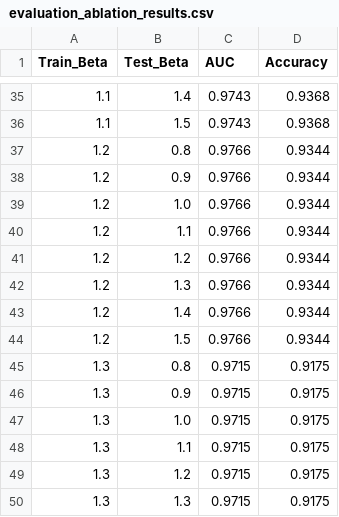
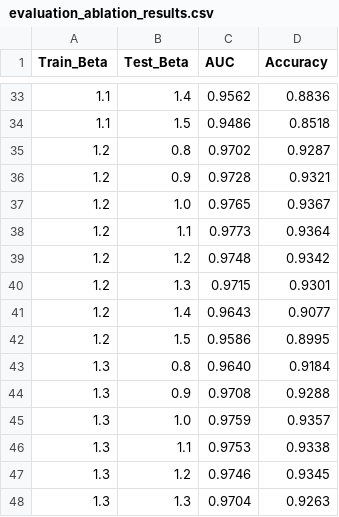
Before and after one commit to khangthinhne/GranIT, a CSV file: evaluation_ablation_results.csv, drawn as a sheet; only a part is shown, gaps mark what is left out; addresses are those after the commit; the diff covers the shown part only; the diff names each change by its address in the sheet, - before the commit and + after, or states it on an @@ line.

```diff
--- a/evaluation_ablation_results.csv
+++ b/evaluation_ablation_results.csv
-C33 (AUC): 0.9743
+C33 (AUC): 0.9562
-D33 (Accuracy): 0.9368
+D33 (Accuracy): 0.8836
-C34 (AUC): 0.9743
+C34 (AUC): 0.9486
-D34 (Accuracy): 0.9368
+D34 (Accuracy): 0.8518
-C35 (AUC): 0.9766
+C35 (AUC): 0.9702
-D35 (Accuracy): 0.9344
+D35 (Accuracy): 0.9287
-C36 (AUC): 0.9766
+C36 (AUC): 0.9728
-D36 (Accuracy): 0.9344
+D36 (Accuracy): 0.9321
-C37 (AUC): 0.9766
+C37 (AUC): 0.9765
-D37 (Accuracy): 0.9344
+D37 (Accuracy): 0.9367
-C38 (AUC): 0.9766
+C38 (AUC): 0.9773
-D38 (Accuracy): 0.9344
+D38 (Accuracy): 0.9364
-C39 (AUC): 0.9766
+C39 (AUC): 0.9748
-D39 (Accuracy): 0.9344
+D39 (Accuracy): 0.9342
-C40 (AUC): 0.9766
+C40 (AUC): 0.9715
-D40 (Accuracy): 0.9344
+D40 (Accuracy): 0.9301
-C41 (AUC): 0.9766
+C41 (AUC): 0.9643
-D41 (Accuracy): 0.9344
+D41 (Accuracy): 0.9077
-C42 (AUC): 0.9766
+C42 (AUC): 0.9586
-D42 (Accuracy): 0.9344
+D42 (Accuracy): 0.8995
-C43 (AUC): 0.9715
+C43 (AUC): 0.9640
-D43 (Accuracy): 0.9175
+D43 (Accuracy): 0.9184
-C44 (AUC): 0.9715
+C44 (AUC): 0.9708
-D44 (Accuracy): 0.9175
+D44 (Accuracy): 0.9288
-C45 (AUC): 0.9715
+C45 (AUC): 0.9759
-D45 (Accuracy): 0.9175
+D45 (Accuracy): 0.9357
-C46 (AUC): 0.9715
+C46 (AUC): 0.9753
-D46 (Accuracy): 0.9175
+D46 (Accuracy): 0.9338
-C47 (AUC): 0.9715
+C47 (AUC): 0.9746
-D47 (Accuracy): 0.9175
+D47 (Accuracy): 0.9345
-C48 (AUC): 0.9715
+C48 (AUC): 0.9704
-D48 (Accuracy): 0.9175
+D48 (Accuracy): 0.9263
```
Also changed, not shown: 13 added rows, 2 removed rows and 80 edited cells elsewhere in this file, logs/training_log_margin_0.8_model.csv, logs/training_log_margin_0.9_model.csv, 12 other files.
